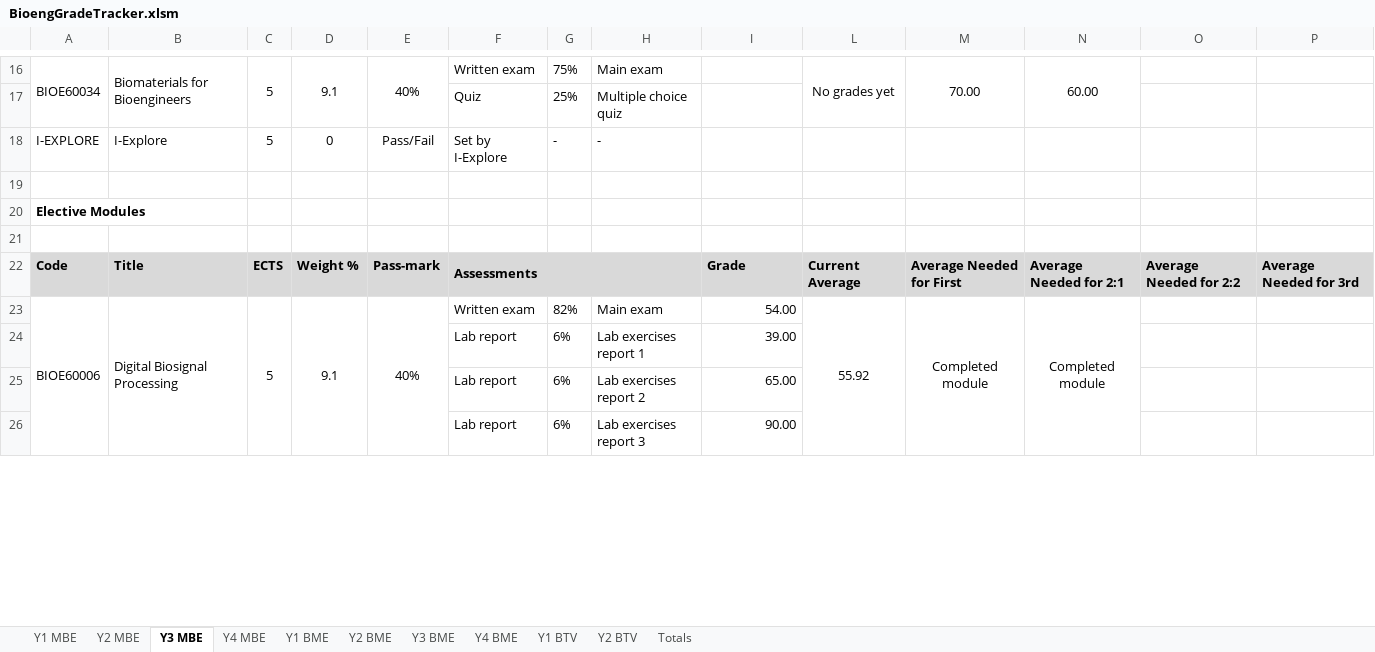
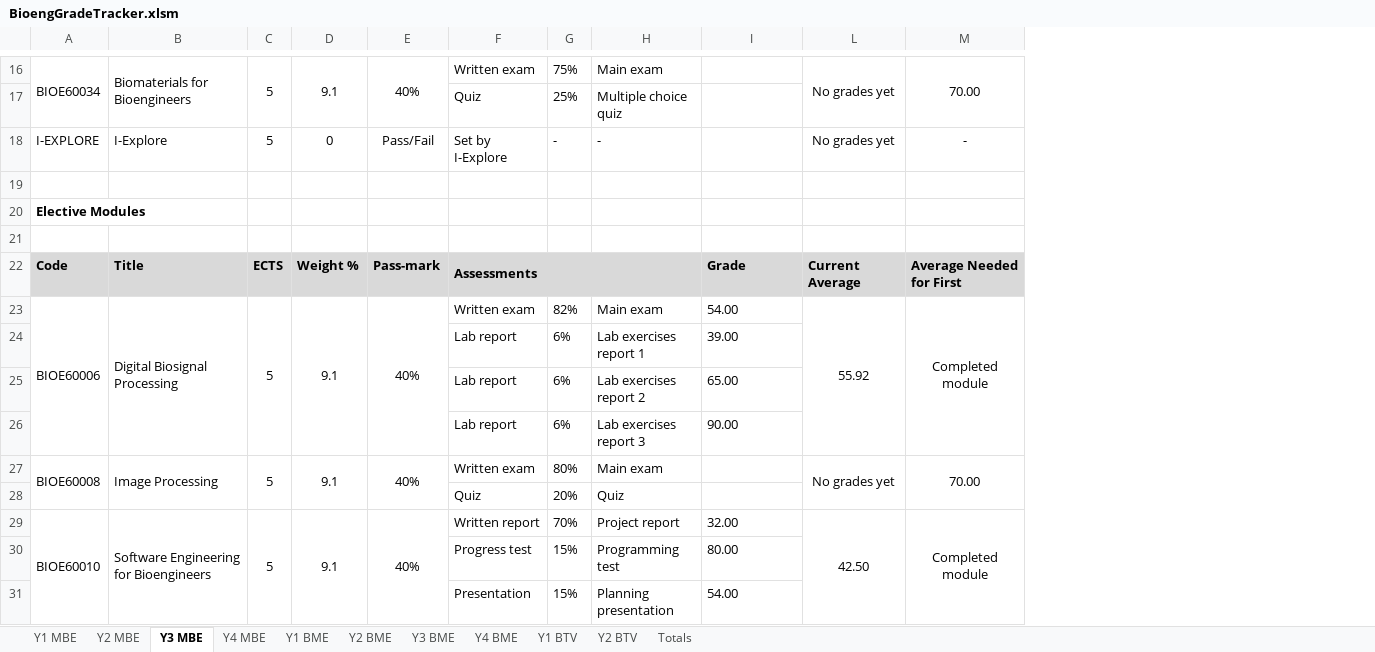
Before and after one commit to snowcodeer/GradeTracker, an Excel workbook: BioengGradeTracker.xlsm, sheet Y3 MBE, drawn as a sheet; only a part is shown, gaps mark what is left out; values as stored, in another font and other column widths than the file's, no borders; conditional formats not drawn; removed rows and columns are numbered as before the commit, all else as after; the diff covers the shown part only; the diff names each change by its address in the sheet, - before the commit and + after, or states it on an @@ line.

Commit message:
Added all modules up to Y3, added a main menu for course selection to show relevant sheets

```diff
--- a/BioengGradeTracker.xlsm (sheet Y3 MBE)
+++ b/BioengGradeTracker.xlsm (sheet Y3 MBE)
@@ column N hidden, rows 16-23: 60.00 |  |  |  |  |  | Average Needed for 2:1 | Completed module @@
@@ column O hidden, row 22: Average Needed for 2:2 @@
@@ column P hidden, row 22: Average Needed for 3rd @@
-L18: (empty)
+L18: No grades yet
-M18: (empty)
+M18: -
-I23:I26 alignment: right
+I23:I26 alignment: left
+row 27: BIOE60008 | Image Processing | 5 | 9.1 | 40% | Written exam | 80% | Main exam |  | No grades yet | 70.00
@@ row 28 unhidden:  |  |  |  |  | Quiz | 20% | Quiz @@
+row 29: BIOE60010 | Software Engineering for Bioengineers | 5 | 9.1 | 40% | Written report | 70% | Project report | 32.00 | 42.50 | Completed module
@@ row 30 unhidden:  |  |  |  |  | Progress test | 15% | Programming test | 80.00 @@
@@ row 31 unhidden:  |  |  |  |  | Presentation | 15% | Planning presentation | 54.00 @@
```
Also changed, not shown: 9 added rows, 4 hidden or unhidden rows and cell formats elsewhere in this sheet, sheet Y3 BME, sheet Y4 MBE, sheet Y4 BME, sheet Y2 BTV, sheet Y1 BME, formulas that keep their value, hidden cells.
